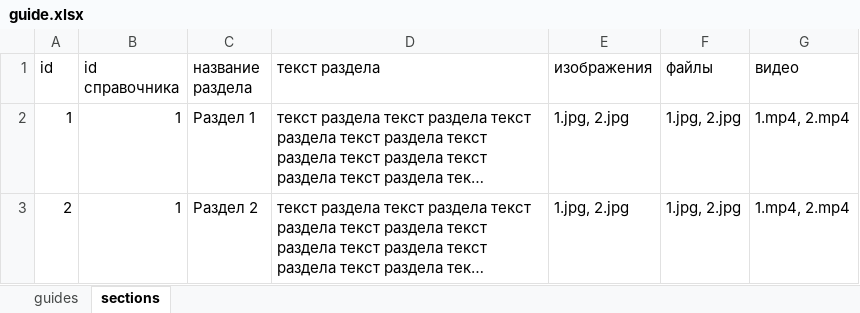
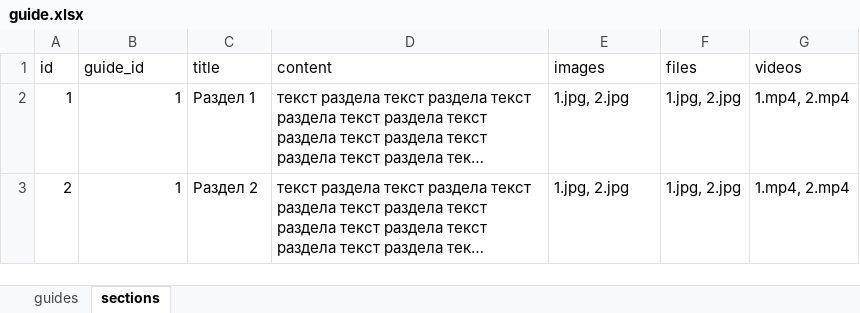
Before and after one commit to refunct/otdel-znaniy, an Excel workbook: guide.xlsx, sheet sections, drawn as a sheet; long unchanged cells end in …; values as stored, in another font and other column widths than the file's, no borders; the diff names each change by its address in the sheet, - before the commit and + after, or states it on an @@ line.

```diff
--- a/guide.xlsx (sheet sections)
+++ b/guide.xlsx (sheet sections)
-B1: id справочника
+B1: guide_id
-C1: название раздела
+C1: title
-D1: текст раздела
+D1: content
-E1: изображения
+E1: images
-F1: файлы
+F1: files
-G1: видео
+G1: videos
```
Also changed, not shown: sheet guides, tests.xlsx, 2 other files.
